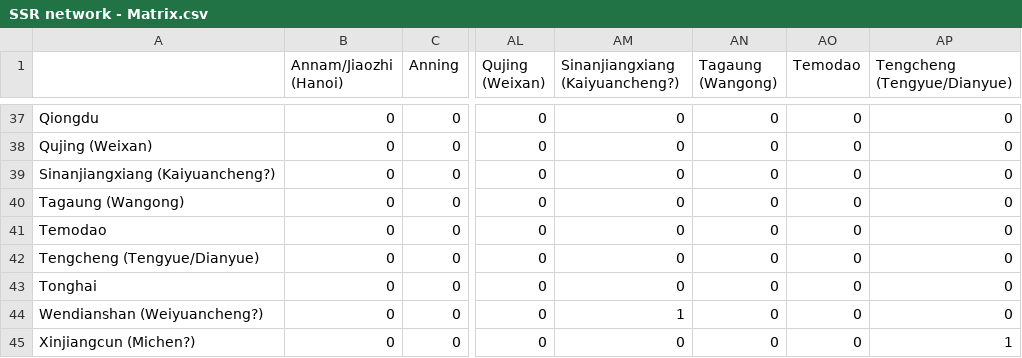
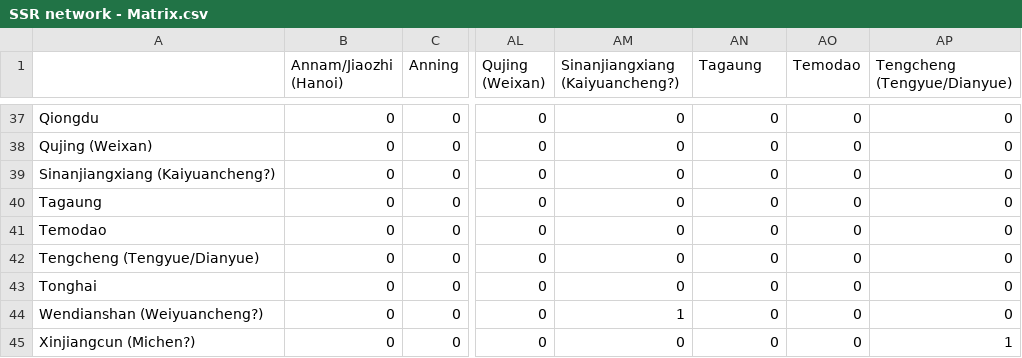
Before and after one commit to simoncarrignon/bronze-age-ssr, a CSV file: data/SSR network - Matrix.csv, drawn as a sheet; only a part is shown, gaps mark what is left out; the diff names each change by its address in the sheet, - before the commit and + after, or states it on an @@ line.

Commit message:
correct Tagaung Name

```diff
--- a/data/SSR network - Matrix.csv
+++ b/data/SSR network - Matrix.csv
-AN1: Tagaung (Wangong)
+AN1: Tagaung
-A40: Tagaung (Wangong)
+A40: Tagaung
```
Also changed, not shown: 1 other file.
